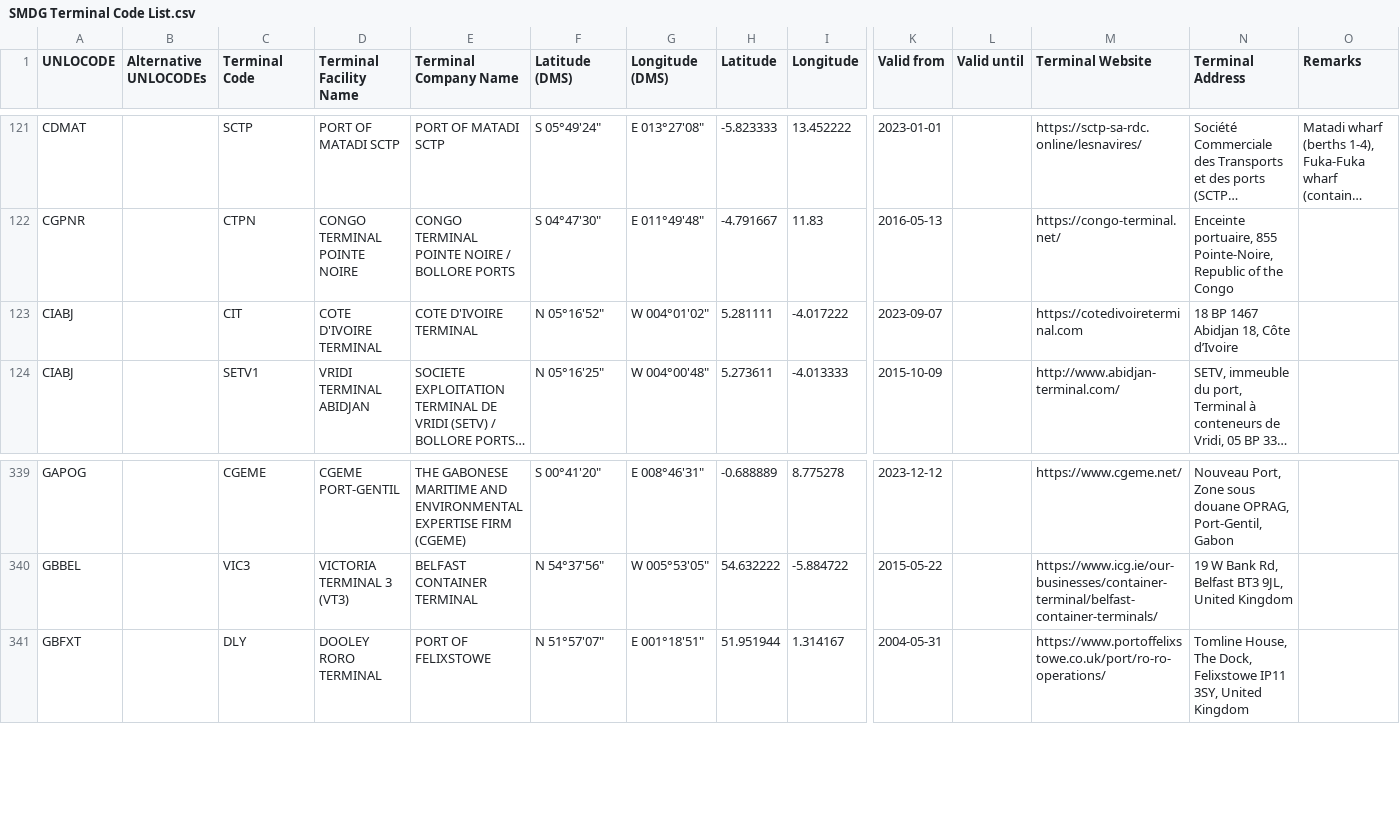
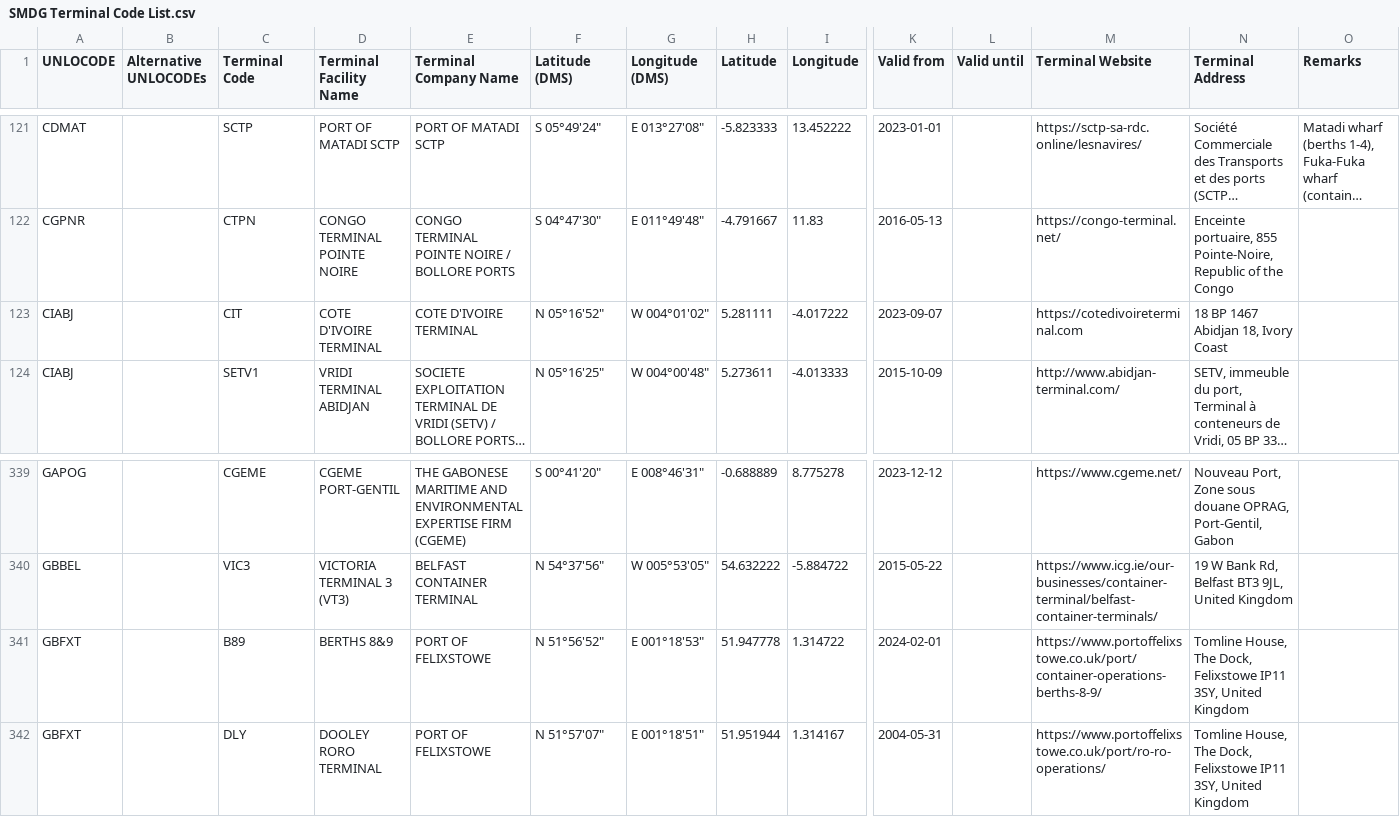
Before and after one commit to smdg-org/Terminal-Code-List, a CSV file: SMDG Terminal Code List.csv, drawn as a sheet; only a part is shown, gaps mark what is left out; long unchanged cells end in …; rows hold the shown columns only; the diff names each change by its address in the sheet, - before the commit and + after, or states it on an @@ line.

Commit message:
SMDG Terminal Code List 2024-02-01

```diff
--- a/SMDG Terminal Code List.csv
+++ b/SMDG Terminal Code List.csv
-N123 (Terminal Address): 18 BP 1467 Abidjan 18, Côte d’Ivoire
+N123 (Terminal Address): 18 BP 1467 Abidjan 18, Ivory Coast
+row 341: GBFXT |  | B89 | BERTHS 8&9 | PORT OF FELIXSTOWE | N 51°56'52" | E 001°18'53" | 51.947778 | 1.314722 | 2024-02-01 |  | https://www.portoffelixstowe.co.uk/port/container-operations-berths-8-9/ | Tomline House, The Dock, Felixstowe IP11 3SY, United Kingdom
```
